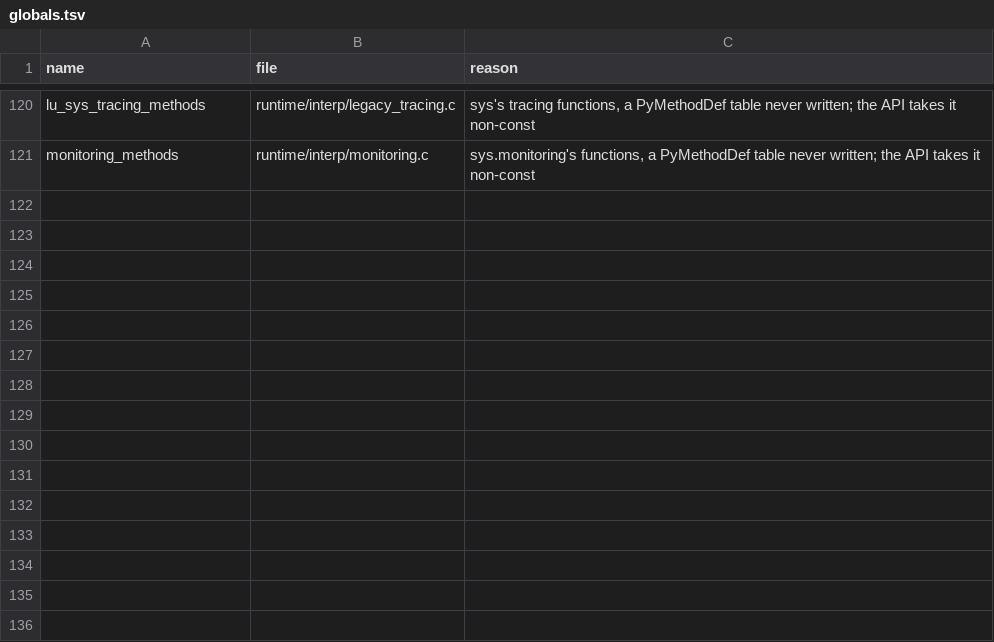
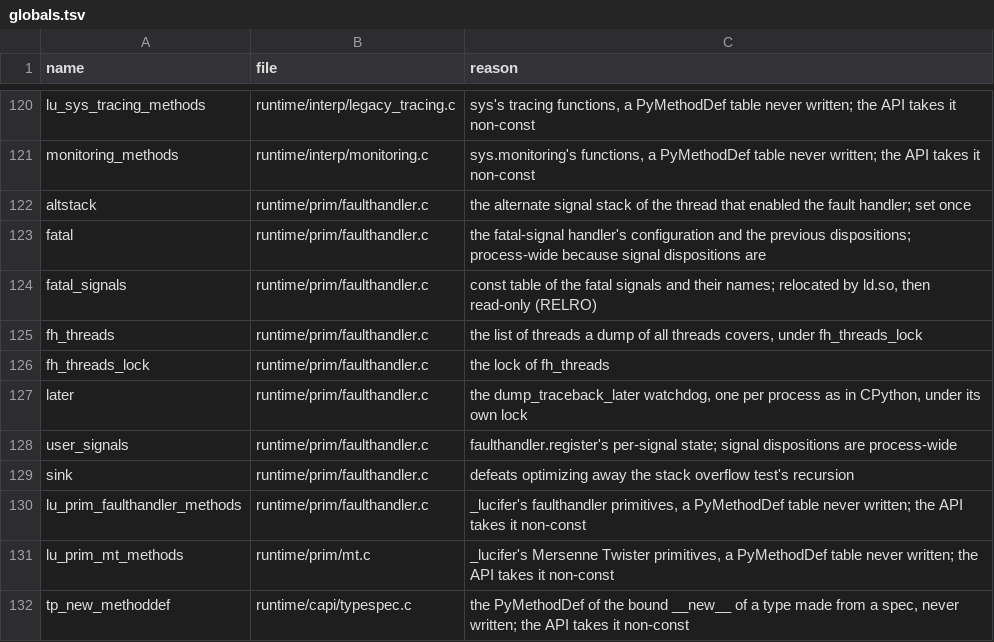
Before and after one commit to wedow/lucifer, a TSV file: tools/abi/globals.tsv, drawn as a sheet; only a part is shown, gaps mark what is left out; the diff names each change by its address in the sheet, - before the commit and + after, or states it on an @@ line.

Commit message:
chore: account for the new writable globals

```diff
--- a/tools/abi/globals.tsv
+++ b/tools/abi/globals.tsv
+row 122: altstack | runtime/prim/faulthandler.c | the alternate signal stack of the thread that enabled the fault handler; set once
+row 123: fatal | runtime/prim/faulthandler.c | the fatal-signal handler's configuration and the previous dispositions; process-wide because signal dispositions are
+row 124: fatal_signals | runtime/prim/faulthandler.c | const table of the fatal signals and their names; relocated by ld.so, then read-only (RELRO)
+row 125: fh_threads | runtime/prim/faulthandler.c | the list of threads a dump of all threads covers, under fh_threads_lock
+row 126: fh_threads_lock | runtime/prim/faulthandler.c | the lock of fh_threads
+row 127: later | runtime/prim/faulthandler.c | the dump_traceback_later watchdog, one per process as in CPython, under its own lock
+row 128: user_signals | runtime/prim/faulthandler.c | faulthandler.register's per-signal state; signal dispositions are process-wide
+row 129: sink | runtime/prim/faulthandler.c | defeats optimizing away the stack overflow test's recursion
+row 130: lu_prim_faulthandler_methods | runtime/prim/faulthandler.c | _lucifer's faulthandler primitives, a PyMethodDef table never written; the API takes it non-const
+row 131: lu_prim_mt_methods | runtime/prim/mt.c | _lucifer's Mersenne Twister primitives, a PyMethodDef table never written; the API takes it non-const
+row 132: tp_new_methoddef | runtime/capi/typespec.c | the PyMethodDef of the bound __new__ of a type made from a spec, never written; the API takes it non-const
```
